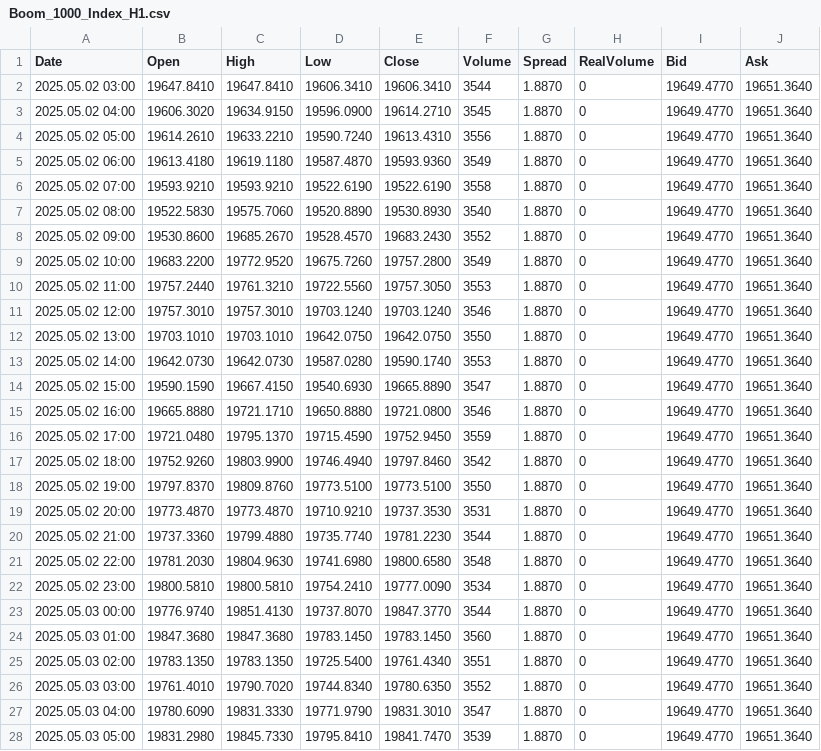
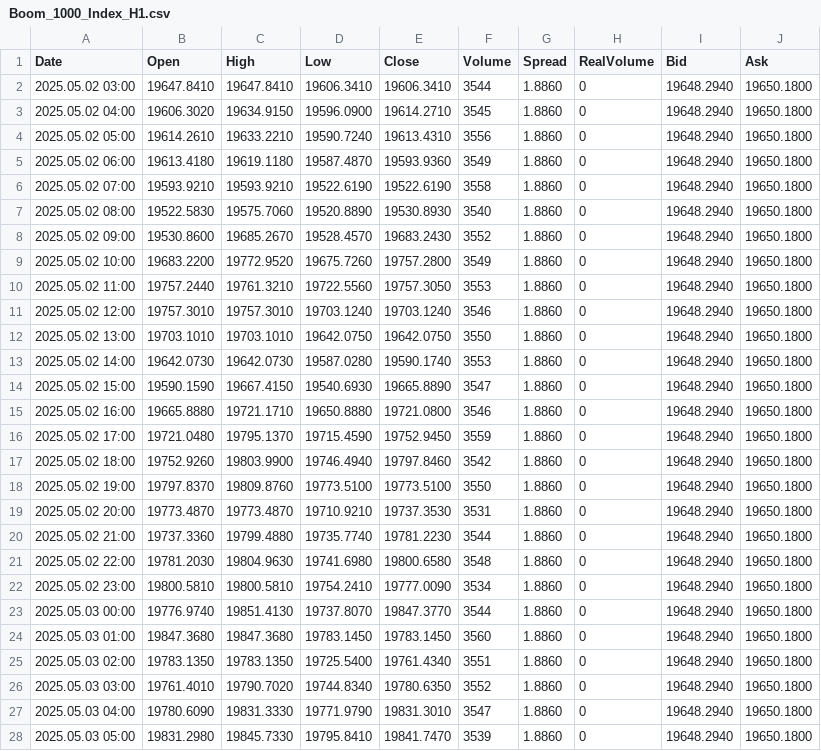
Before and after one commit to CredoMp/Ximus-Data, a CSV file: data/H1/Boom_1000_Index_H1.csv, drawn as a sheet; only a part is shown; the diff covers the shown part only.

```diff
--- a/data/H1/Boom_1000_Index_H1.csv
+++ b/data/H1/Boom_1000_Index_H1.csv
@@ -1,28 +1,28 @@
 Date,Open,High,Low,Close,Volume,Spread,RealVolume,Bid,Ask
-2025.05.02 03:00,19647.8410,19647.8410,19606.3410,19606.3410,3544,1.8870,0,19649.4770,19651.3640
-2025.05.02 04:00,19606.3020,19634.9150,19596.0900,19614.2710,3545,1.8870,0,19649.4770,19651.3640
-2025.05.02 05:00,19614.2610,19633.2210,19590.7240,19613.4310,3556,1.8870,0,19649.4770,19651.3640
-2025.05.02 06:00,19613.4180,19619.1180,19587.4870,19593.9360,3549,1.8870,0,19649.4770,19651.3640
-2025.05.02 07:00,19593.9210,19593.9210,19522.6190,19522.6190,3558,1.8870,0,19649.4770,19651.3640
-2025.05.02 08:00,19522.5830,19575.7060,19520.8890,19530.8930,3540,1.8870,0,19649.4770,19651.3640
-2025.05.02 09:00,19530.8600,19685.2670,19528.4570,19683.2430,3552,1.8870,0,19649.4770,19651.3640
-2025.05.02 10:00,19683.2200,19772.9520,19675.7260,19757.2800,3549,1.8870,0,19649.4770,19651.3640
-2025.05.02 11:00,19757.2440,19761.3210,19722.5560,19757.3050,3553,1.8870,0,19649.4770,19651.3640
-2025.05.02 12:00,19757.3010,19757.3010,19703.1240,19703.1240,3546,1.8870,0,19649.4770,19651.3640
-2025.05.02 13:00,19703.1010,19703.1010,19642.0750,19642.0750,3550,1.8870,0,19649.4770,19651.3640
-2025.05.02 14:00,19642.0730,19642.0730,19587.0280,19590.1740,3553,1.8870,0,19649.4770,19651.3640
-2025.05.02 15:00,19590.1590,19667.4150,19540.6930,19665.8890,3547,1.8870,0,19649.4770,19651.3640
-2025.05.02 16:00,19665.8880,19721.1710,19650.8880,19721.0800,3546,1.8870,0,19649.4770,19651.3640
-2025.05.02 17:00,19721.0480,19795.1370,19715.4590,19752.9450,3559,1.8870,0,19649.4770,19651.3640
-2025.05.02 18:00,19752.9260,19803.9900,19746.4940,19797.8460,3542,1.8870,0,19649.4770,19651.3640
-2025.05.02 19:00,19797.8370,19809.8760,19773.5100,19773.5100,3550,1.8870,0,19649.4770,19651.3640
-2025.05.02 20:00,19773.4870,19773.4870,19710.9210,19737.3530,3531,1.8870,0,19649.4770,19651.3640
-2025.05.02 21:00,19737.3360,19799.4880,19735.7740,19781.2230,3544,1.8870,0,19649.4770,19651.3640
-2025.05.02 22:00,19781.2030,19804.9630,19741.6980,19800.6580,3548,1.8870,0,19649.4770,19651.3640
-2025.05.02 23:00,19800.5810,19800.5810,19754.2410,19777.0090,3534,1.8870,0,19649.4770,19651.3640
-2025.05.03 00:00,19776.9740,19851.4130,19737.8070,19847.3770,3544,1.8870,0,19649.4770,19651.3640
-2025.05.03 01:00,19847.3680,19847.3680,19783.1450,19783.1450,3560,1.8870,0,19649.4770,19651.3640
-2025.05.03 02:00,19783.1350,19783.1350,19725.5400,19761.4340,3551,1.8870,0,19649.4770,19651.3640
-2025.05.03 03:00,19761.4010,19790.7020,19744.8340,19780.6350,3552,1.8870,0,19649.4770,19651.3640
-2025.05.03 04:00,19780.6090,19831.3330,19771.9790,19831.3010,3547,1.8870,0,19649.4770,19651.3640
-2025.05.03 05:00,19831.2980,19845.7330,19795.8410,19841.7470,3539,1.8870,0,19649.4770,19651.3640
+2025.05.02 03:00,19647.8410,19647.8410,19606.3410,19606.3410,3544,1.8860,0,19648.2940,19650.1800
+2025.05.02 04:00,19606.3020,19634.9150,19596.0900,19614.2710,3545,1.8860,0,19648.2940,19650.1800
+2025.05.02 05:00,19614.2610,19633.2210,19590.7240,19613.4310,3556,1.8860,0,19648.2940,19650.1800
+2025.05.02 06:00,19613.4180,19619.1180,19587.4870,19593.9360,3549,1.8860,0,19648.2940,19650.1800
+2025.05.02 07:00,19593.9210,19593.9210,19522.6190,19522.6190,3558,1.8860,0,19648.2940,19650.1800
+2025.05.02 08:00,19522.5830,19575.7060,19520.8890,19530.8930,3540,1.8860,0,19648.2940,19650.1800
+2025.05.02 09:00,19530.8600,19685.2670,19528.4570,19683.2430,3552,1.8860,0,19648.2940,19650.1800
+2025.05.02 10:00,19683.2200,19772.9520,19675.7260,19757.2800,3549,1.8860,0,19648.2940,19650.1800
+2025.05.02 11:00,19757.2440,19761.3210,19722.5560,19757.3050,3553,1.8860,0,19648.2940,19650.1800
+2025.05.02 12:00,19757.3010,19757.3010,19703.1240,19703.1240,3546,1.8860,0,19648.2940,19650.1800
+2025.05.02 13:00,19703.1010,19703.1010,19642.0750,19642.0750,3550,1.8860,0,19648.2940,19650.1800
+2025.05.02 14:00,19642.0730,19642.0730,19587.0280,19590.1740,3553,1.8860,0,19648.2940,19650.1800
+2025.05.02 15:00,19590.1590,19667.4150,19540.6930,19665.8890,3547,1.8860,0,19648.2940,19650.1800
+2025.05.02 16:00,19665.8880,19721.1710,19650.8880,19721.0800,3546,1.8860,0,19648.2940,19650.1800
+2025.05.02 17:00,19721.0480,19795.1370,19715.4590,19752.9450,3559,1.8860,0,19648.2940,19650.1800
+2025.05.02 18:00,19752.9260,19803.9900,19746.4940,19797.8460,3542,1.8860,0,19648.2940,19650.1800
+2025.05.02 19:00,19797.8370,19809.8760,19773.5100,19773.5100,3550,1.8860,0,19648.2940,19650.1800
+2025.05.02 20:00,19773.4870,19773.4870,19710.9210,19737.3530,3531,1.8860,0,19648.2940,19650.1800
+2025.05.02 21:00,19737.3360,19799.4880,19735.7740,19781.2230,3544,1.8860,0,19648.2940,19650.1800
+2025.05.02 22:00,19781.2030,19804.9630,19741.6980,19800.6580,3548,1.8860,0,19648.2940,19650.1800
+2025.05.02 23:00,19800.5810,19800.5810,19754.2410,19777.0090,3534,1.8860,0,19648.2940,19650.1800
+2025.05.03 00:00,19776.9740,19851.4130,19737.8070,19847.3770,3544,1.8860,0,19648.2940,19650.1800
+2025.05.03 01:00,19847.3680,19847.3680,19783.1450,19783.1450,3560,1.8860,0,19648.2940,19650.1800
+2025.05.03 02:00,19783.1350,19783.1350,19725.5400,19761.4340,3551,1.8860,0,19648.2940,19650.1800
+2025.05.03 03:00,19761.4010,19790.7020,19744.8340,19780.6350,3552,1.8860,0,19648.2940,19650.1800
+2025.05.03 04:00,19780.6090,19831.3330,19771.9790,19831.3010,3547,1.8860,0,19648.2940,19650.1800
+2025.05.03 05:00,19831.2980,19845.7330,19795.8410,19841.7470,3539,1.8860,0,19648.2940,19650.1800
```
Also changed, not shown: 101 edited cells elsewhere in this file, data/H1/Boom_500_Index_H1.csv, data/H1/Crash_1000_Index_H1.csv, 39 other files.
